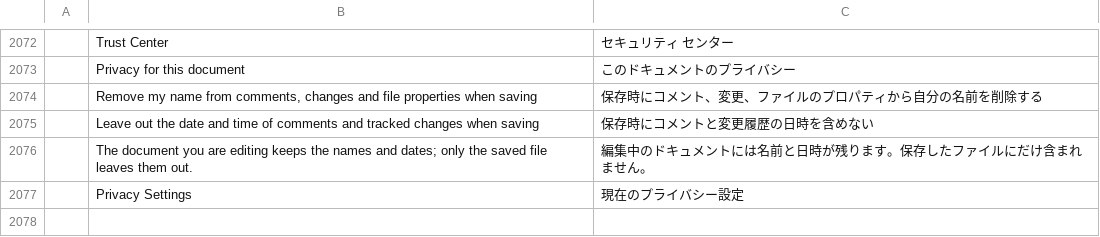
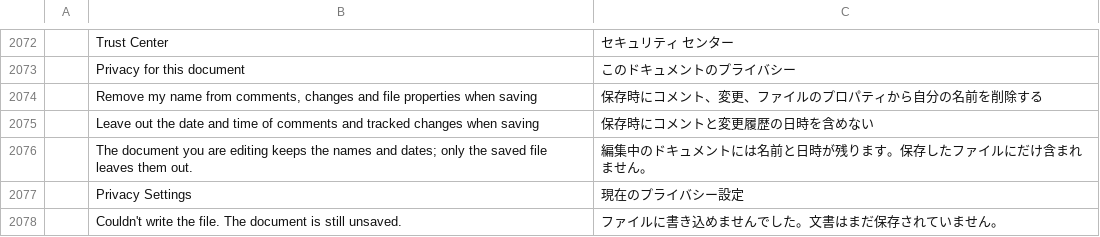
Before and after one commit to tuananhfr/wordcraft, a TSV file: crates/ui-egui/src/i18n/ja.tsv, drawn as a sheet; only a part is shown, gaps mark what is left out.

```diff
--- a/crates/ui-egui/src/i18n/ja.tsv
+++ b/crates/ui-egui/src/i18n/ja.tsv
@@ -2077 +2077,2 @@
 	Privacy Settings	現在のプライバシー設定
+	Couldn't write the file. The document is still unsaved.	ファイルに書き込めませんでした。文書はまだ保存されていません。
```
Also changed, not shown: crates/ui-egui/src/i18n/bg.tsv, crates/ui-egui/src/i18n/de.tsv, 26 other files.
